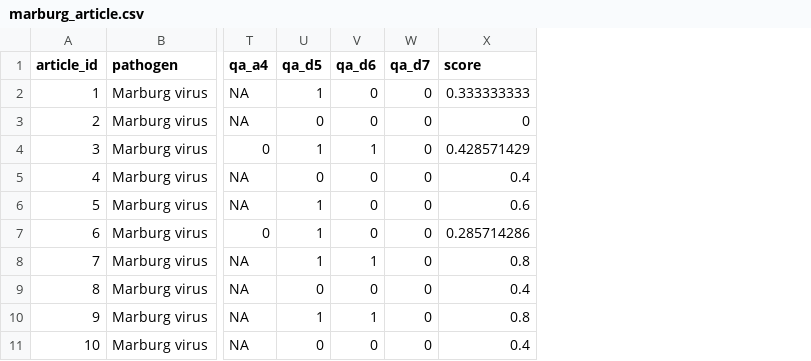
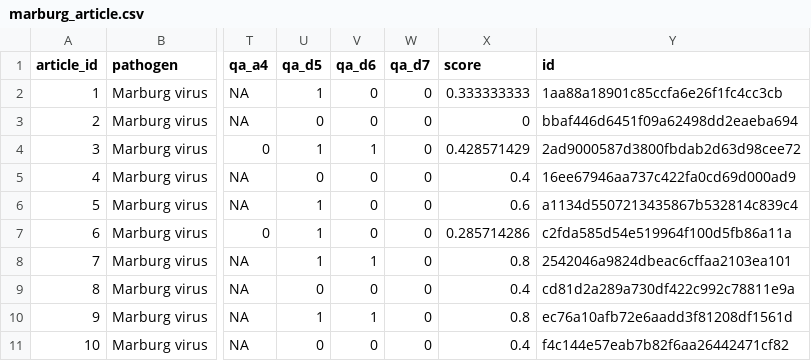
Before and after one commit to mrc-ide/epireview, a CSV file: inst/extdata/marburg_article.csv, drawn as a sheet; only a part is shown, gaps mark what is left out; the diff names each change by its address in the sheet, - before the commit and + after, or states it on an @@ line.

```diff
--- a/inst/extdata/marburg_article.csv
+++ b/inst/extdata/marburg_article.csv
+column Y (id), rows 2-11: 1aa88a18901c85ccfa6e26f1fc4cc3cb | bbaf446d6451f09a62498dd2eaeba694 | 2ad9000587d3800fbdab2d63d98cee72 | 16ee67946aa737c422fa0cd69d000ad9 | a1134d5507213435867b532814c839c4 | c2fda585d54e519964f100d5fb86a11a | 2542046a9824dbeac6cffaa2103ea101 | cd81d2a289a730df422c992c78811e9a | ec76a10afb72e6aadd3f81208df1561d | f4c144e57eab7b82f6aa26442471cf82
```
Also changed, not shown: inst/extdata/marburg_model.csv, inst/extdata/marburg_outbreak.csv, 13 other files.
